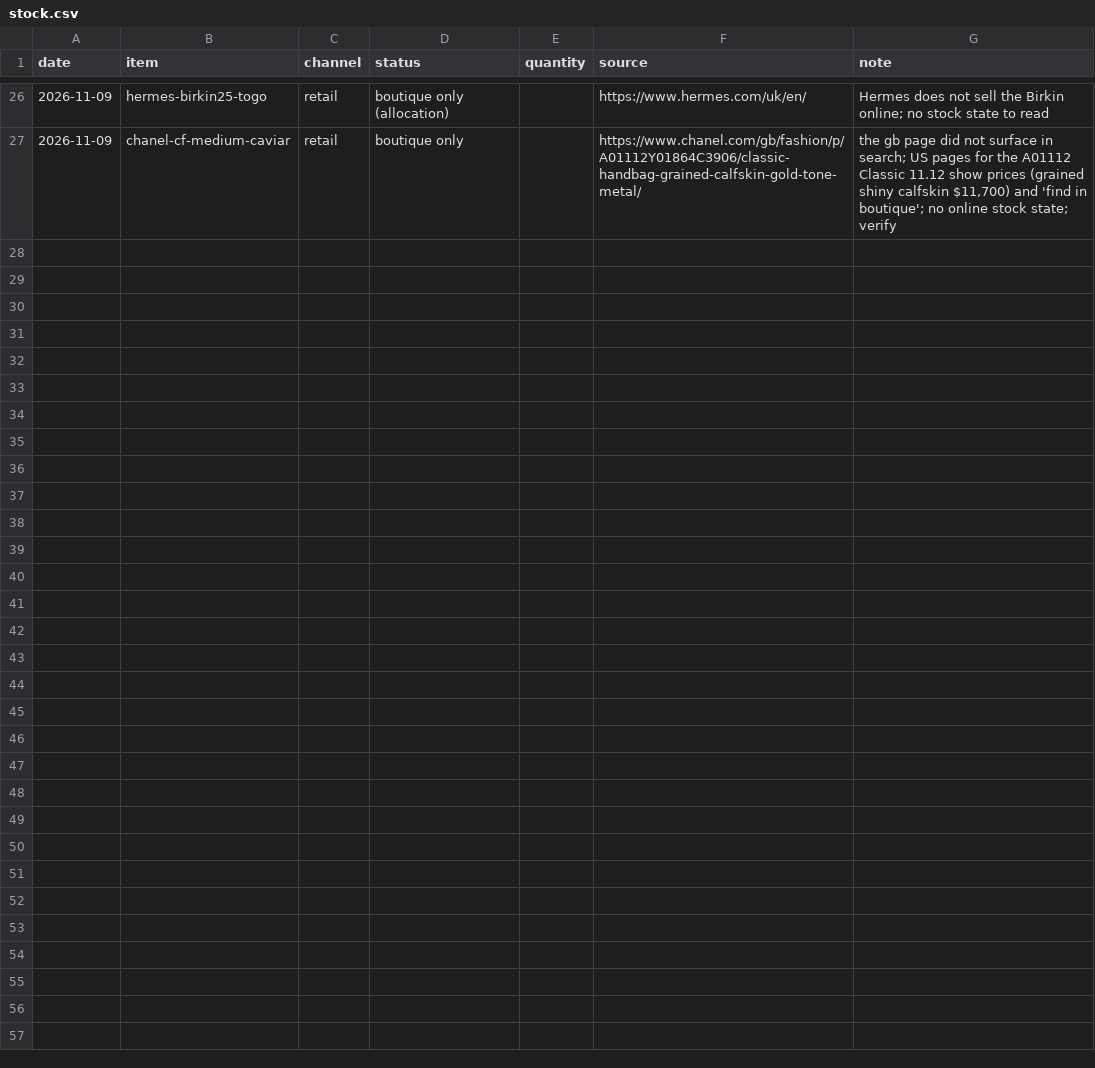
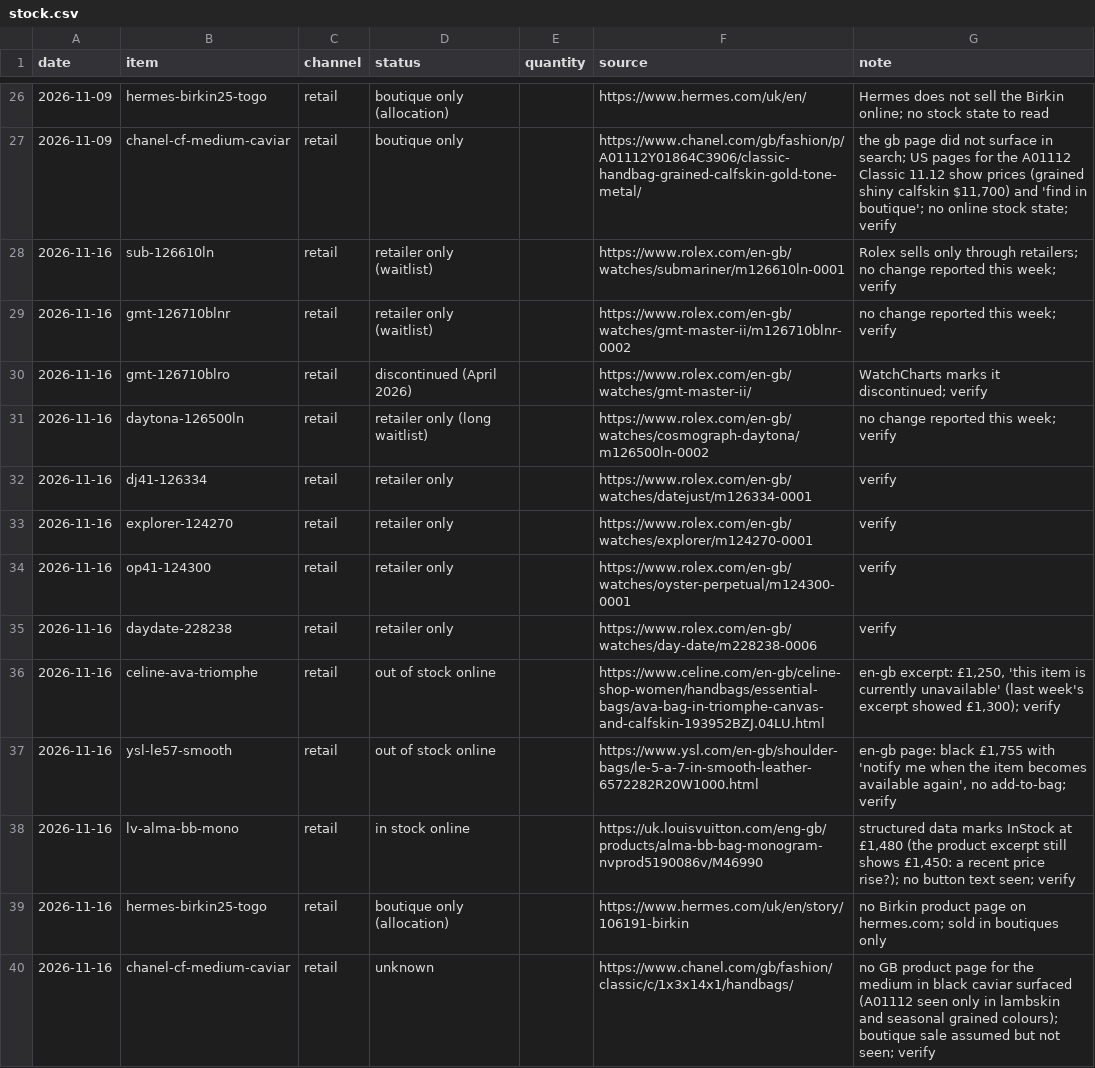
Before and after one commit to mcmarcocheung98-max/dashboards, a CSV file: data/luxury/stock.csv, drawn as a sheet; only a part is shown, gaps mark what is left out; the diff names each change by its address in the sheet, - before the commit and + after, or states it on an @@ line.

```diff
--- a/data/luxury/stock.csv
+++ b/data/luxury/stock.csv
+row 28: 2026-11-16 | sub-126610ln | retail | retailer only (waitlist) |  | https://www.rolex.com/en-gb/watches/submariner/m126610ln-0001 | Rolex sells only through retailers; no change reported this week; verify
+row 29: 2026-11-16 | gmt-126710blnr | retail | retailer only (waitlist) |  | https://www.rolex.com/en-gb/watches/gmt-master-ii/m126710blnr-0002 | no change reported this week; verify
+row 30: 2026-11-16 | gmt-126710blro | retail | discontinued (April 2026) |  | https://www.rolex.com/en-gb/watches/gmt-master-ii/ | WatchCharts marks it discontinued; verify
+row 31: 2026-11-16 | daytona-126500ln | retail | retailer only (long waitlist) |  | https://www.rolex.com/en-gb/watches/cosmograph-daytona/m126500ln-0002 | no change reported this week; verify
+row 32: 2026-11-16 | dj41-126334 | retail | retailer only |  | https://www.rolex.com/en-gb/watches/datejust/m126334-0001 | verify
+row 33: 2026-11-16 | explorer-124270 | retail | retailer only |  | https://www.rolex.com/en-gb/watches/explorer/m124270-0001 | verify
+row 34: 2026-11-16 | op41-124300 | retail | retailer only |  | https://www.rolex.com/en-gb/watches/oyster-perpetual/m124300-0001 | verify
+row 35: 2026-11-16 | daydate-228238 | retail | retailer only |  | https://www.rolex.com/en-gb/watches/day-date/m228238-0006 | verify
+row 36: 2026-11-16 | celine-ava-triomphe | retail | out of stock online |  | https://www.celine.com/en-gb/celine-shop-women/handbags/essential-bags/ava-bag-in-triomphe-canvas-and-calfskin-193952BZJ.04LU.html | en-gb excerpt: £1,250, 'this item is currently unavailable' (last week's excerpt showed £1,300); verify
+row 37: 2026-11-16 | ysl-le57-smooth | retail | out of stock online |  | https://www.ysl.com/en-gb/shoulder-bags/le-5-a-7-in-smooth-leather-6572282R20W1000.html | en-gb page: black £1,755 with 'notify me when the item becomes available again', no add-to-bag; verify
+row 38: 2026-11-16 | lv-alma-bb-mono | retail | in stock online |  | https://uk.louisvuitton.com/eng-gb/products/alma-bb-bag-monogram-nvprod5190086v/M46990 | structured data marks InStock at £1,480 (the product excerpt still shows £1,450: a recent price rise?); no button text seen; verify
+row 39: 2026-11-16 | hermes-birkin25-togo | retail | boutique only (allocation) |  | https://www.hermes.com/uk/en/story/106191-birkin | no Birkin product page on hermes.com; sold in boutiques only
+row 40: 2026-11-16 | chanel-cf-medium-caviar | retail | unknown |  | https://www.chanel.com/gb/fashion/classic/c/1x3x14x1/handbags/ | no GB product page for the medium in black caviar surfaced (A01112 seen only in lambskin and seasonal grained colours); boutique sale assumed but not seen; verify
```
Also changed, not shown: data/luxury/auction_sales.csv, data/luxury/liquidity.csv.
